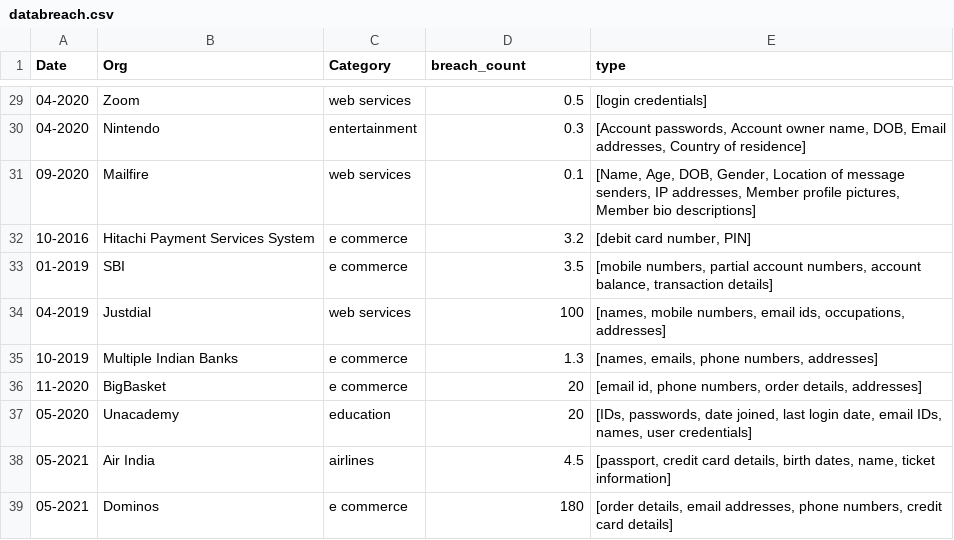
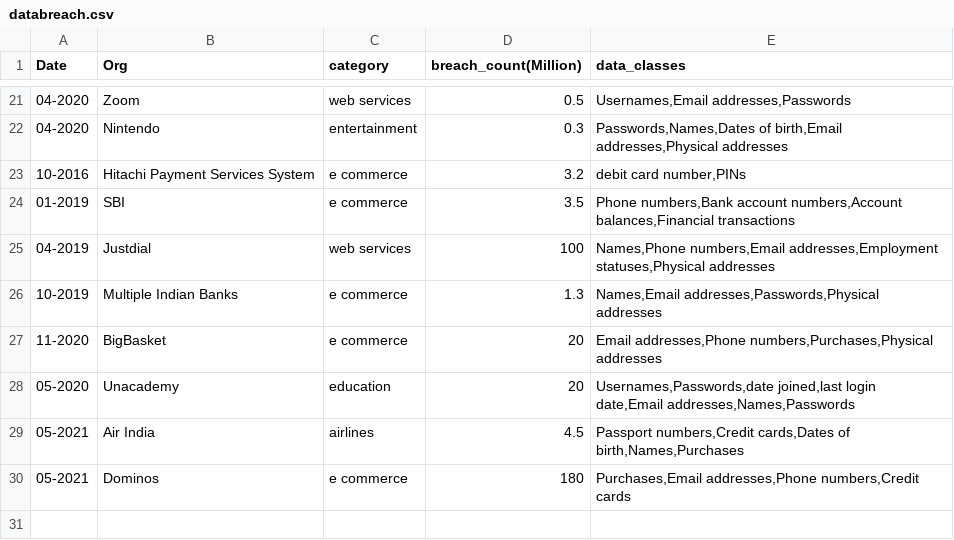
Before and after one commit to isbdiri/Data-Breach, a CSV file: collect_data/databreach.csv, drawn as a sheet; only a part is shown, gaps mark what is left out; the diff covers the shown part only.

Commit message:
collected employee count and reoganised databreach.csv

```diff
--- a/collect_data/databreach.csv
+++ b/collect_data/databreach.csv
@@ -1 +1 @@
-Date,Org,Category,breach_count,type
+Date,Org,category,breach_count(Million),data_classes
@@ -29,11 +21,10 @@ Date,Org,Category,breach_count,type
-04-2020,Zoom,web services,0.5,[login credentials]
-04-2020,Nintendo,entertainment,0.3,"[Account passwords, Account owner name, DOB, Email addresses, Country of residence]"
-09-2020,Mailfire,web services,0.1,"[Name, Age, DOB, Gender, Location of message senders, IP addresses, Member profile pictures, Member bio descriptions]"
-10-2016,Hitachi Payment Services System,e commerce,3.2,"[debit card number, PIN]"
-01-2019,SBI,e commerce,3.5,"[mobile numbers, partial account numbers, account balance, transaction details]"
-04-2019,Justdial,web services,100,"[names, mobile numbers, email ids, occupations, addresses]"
-10-2019,Multiple Indian Banks,e commerce,1.3,"[names, emails, phone numbers, addresses]"
-11-2020,BigBasket,e commerce,20,"[email id, phone numbers, order details, addresses]"
-05-2020,Unacademy,education,20,"[IDs, passwords, date joined, last login date, email IDs, names, user credentials]"
-05-2021,Air India,airlines,4.5,"[passport, credit card details, birth dates, name, ticket information]"
-05-2021,Dominos,e commerce,180,"[order details, email addresses, phone numbers, credit card details]"
+04-2020,Zoom,web services,0.5,"Usernames,Email addresses,Passwords"
+04-2020,Nintendo,entertainment,0.3,"Passwords,Names,Dates of birth,Email addresses,Physical addresses"
+10-2016,Hitachi Payment Services System,e commerce,3.2,"debit card number,PINs"
+01-2019,SBI,e commerce,3.5,"Phone numbers,Bank account numbers,Account balances,Financial transactions"
+04-2019,Justdial,web services,100,"Names,Phone numbers,Email addresses,Employment statuses,Physical addresses"
+10-2019,Multiple Indian Banks,e commerce,1.3,"Names,Email addresses,Passwords,Physical addresses"
+11-2020,BigBasket,e commerce,20,"Email addresses,Phone numbers,Purchases,Physical addresses"
+05-2020,Unacademy,education,20,"Usernames,Passwords,date joined,last login date,Email addresses,Names,Passwords"
+05-2021,Air India,airlines,4.5,"Passport numbers,Credit cards,Dates of birth,Names,Purchases"
+05-2021,Dominos,e commerce,180,"Purchases,Email addresses,Phone numbers,Credit cards"
```
Also changed, not shown: 8 removed rows and 19 edited cells elsewhere in this file, 22 other files.
